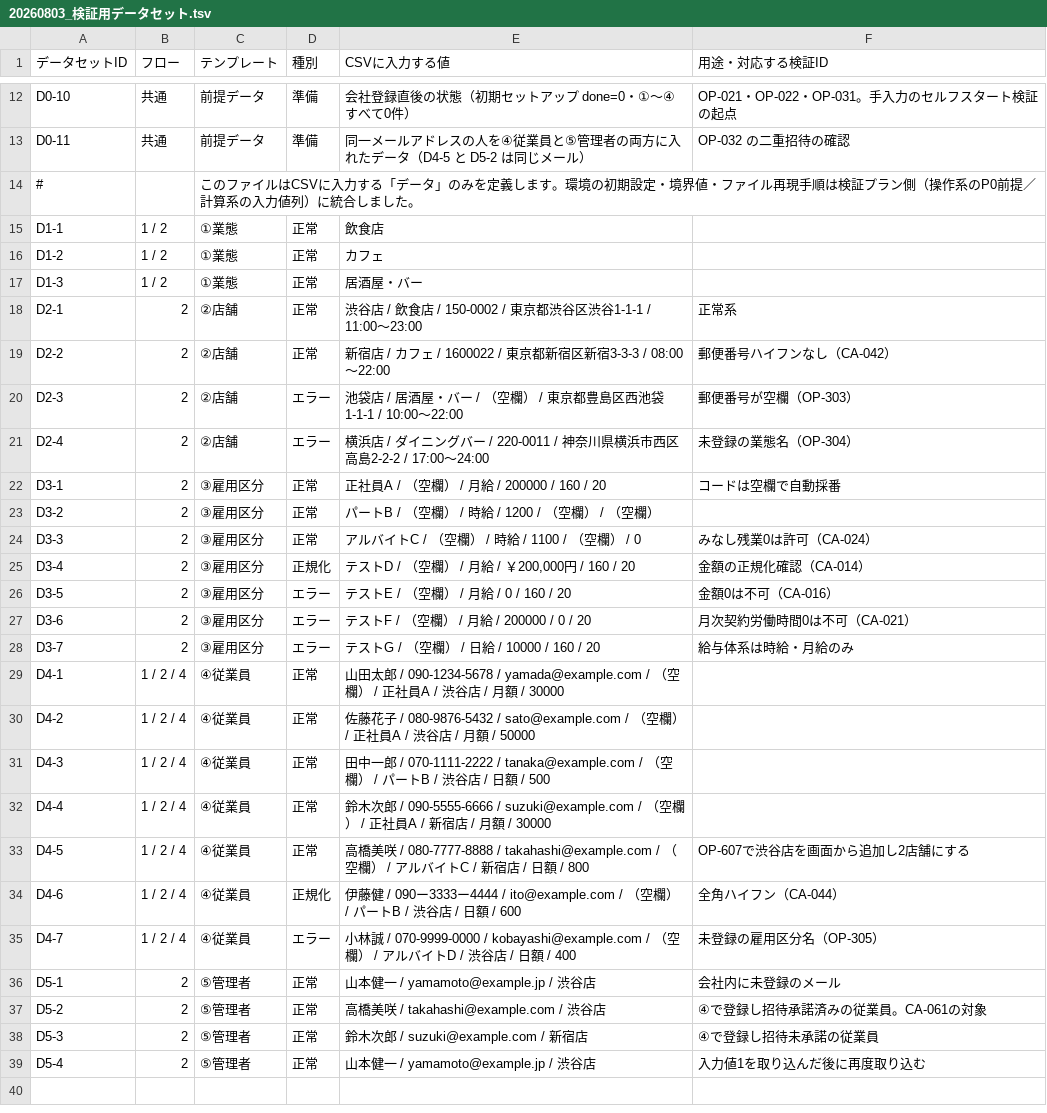
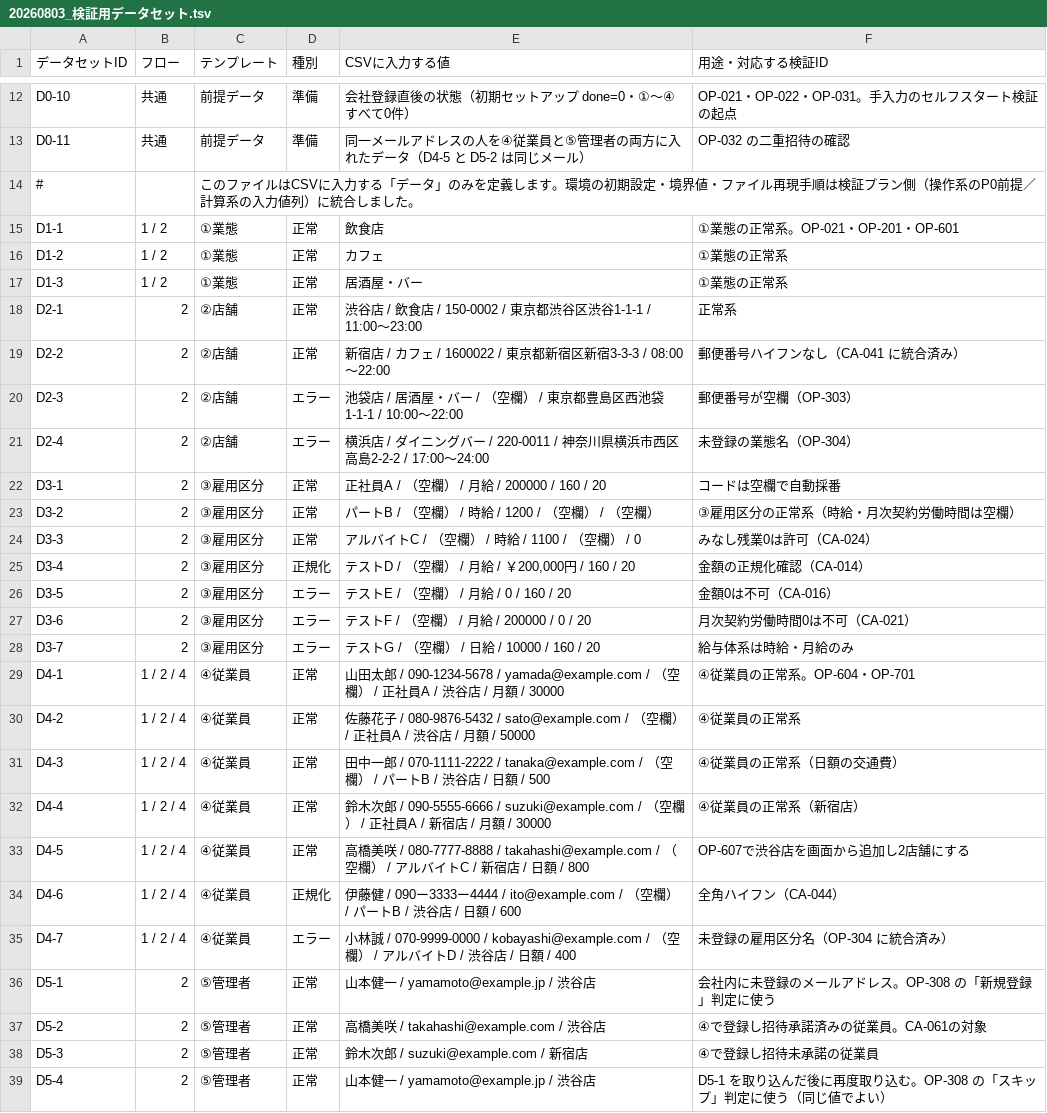
Before and after one commit to suguru789987/rakmy-timerecord-import-spec, a TSV file: 20260803_検証用データセット.tsv, drawn as a sheet; only a part is shown, gaps mark what is left out.

```diff
--- a/20260803_検証用データセット.tsv
+++ b/20260803_検証用データセット.tsv
@@ -14,7 +14,7 @@ D0-11	共通	前提データ	準備	同一メールアドレスの人を④従
 #		このファイルはCSVに入力する「データ」のみを定義します。環境の初期設定・境界値・ファイル再現手順は検証プラン側（操作系のP0前提／計算系の入力値列）に統合しました。			
-D1-1	1 / 2	①業態	正常	飲食店	
-D1-2	1 / 2	①業態	正常	カフェ	
-D1-3	1 / 2	①業態	正常	居酒屋・バー	
+D1-1	1 / 2	①業態	正常	飲食店	①業態の正常系。OP-021・OP-201・OP-601
+D1-2	1 / 2	①業態	正常	カフェ	①業態の正常系
+D1-3	1 / 2	①業態	正常	居酒屋・バー	①業態の正常系
 D2-1	2	②店舗	正常	渋谷店 / 飲食店 / 150-0002 / 東京都渋谷区渋谷1-1-1 / 11:00〜23:00	正常系
-D2-2	2	②店舗	正常	新宿店 / カフェ / 1600022 / 東京都新宿区新宿3-3-3 / 08:00〜22:00	郵便番号ハイフンなし（CA-042）
+D2-2	2	②店舗	正常	新宿店 / カフェ / 1600022 / 東京都新宿区新宿3-3-3 / 08:00〜22:00	郵便番号ハイフンなし（CA-041 に統合済み）
 D2-3	2	②店舗	エラー	池袋店 / 居酒屋・バー / （空欄） / 東京都豊島区西池袋1-1-1 / 10:00〜22:00	郵便番号が空欄（OP-303）
@@ -22,3 +22,3 @@ D2-4	2	②店舗	エラー	横浜店 / ダイニングバー / 220-0011 / 神奈
 D3-1	2	③雇用区分	正常	正社員A / （空欄） / 月給 / 200000 / 160 / 20	コードは空欄で自動採番
-D3-2	2	③雇用区分	正常	パートB / （空欄） / 時給 / 1200 / （空欄） / （空欄）	
+D3-2	2	③雇用区分	正常	パートB / （空欄） / 時給 / 1200 / （空欄） / （空欄）	③雇用区分の正常系（時給・月次契約労働時間は空欄）
 D3-3	2	③雇用区分	正常	アルバイトC / （空欄） / 時給 / 1100 / （空欄） / 0	みなし残業0は許可（CA-024）
@@ -28,12 +28,12 @@ D3-6	2	③雇用区分	エラー	テストF / （空欄） / 月給 / 200000 / 0
 D3-7	2	③雇用区分	エラー	テストG / （空欄） / 日給 / 10000 / 160 / 20	給与体系は時給・月給のみ
-D4-1	1 / 2 / 4	④従業員	正常	山田太郎 / 090-1234-5678 / yamada@example.com / （空欄） / 正社員A / 渋谷店 / 月額 / 30000	
-D4-2	1 / 2 / 4	④従業員	正常	佐藤花子 / 080-9876-5432 / sato@example.com / （空欄） / 正社員A / 渋谷店 / 月額 / 50000	
-D4-3	1 / 2 / 4	④従業員	正常	田中一郎 / 070-1111-2222 / tanaka@example.com / （空欄） / パートB / 渋谷店 / 日額 / 500	
-D4-4	1 / 2 / 4	④従業員	正常	鈴木次郎 / 090-5555-6666 / suzuki@example.com / （空欄） / 正社員A / 新宿店 / 月額 / 30000	
+D4-1	1 / 2 / 4	④従業員	正常	山田太郎 / 090-1234-5678 / yamada@example.com / （空欄） / 正社員A / 渋谷店 / 月額 / 30000	④従業員の正常系。OP-604・OP-701
+D4-2	1 / 2 / 4	④従業員	正常	佐藤花子 / 080-9876-5432 / sato@example.com / （空欄） / 正社員A / 渋谷店 / 月額 / 50000	④従業員の正常系
+D4-3	1 / 2 / 4	④従業員	正常	田中一郎 / 070-1111-2222 / tanaka@example.com / （空欄） / パートB / 渋谷店 / 日額 / 500	④従業員の正常系（日額の交通費）
+D4-4	1 / 2 / 4	④従業員	正常	鈴木次郎 / 090-5555-6666 / suzuki@example.com / （空欄） / 正社員A / 新宿店 / 月額 / 30000	④従業員の正常系（新宿店）
 D4-5	1 / 2 / 4	④従業員	正常	高橋美咲 / 080-7777-8888 / takahashi@example.com / （空欄） / アルバイトC / 新宿店 / 日額 / 800	OP-607で渋谷店を画面から追加し2店舗にする
 D4-6	1 / 2 / 4	④従業員	正規化	伊藤健 / 090ー3333ー4444 / ito@example.com / （空欄） / パートB / 渋谷店 / 日額 / 600	全角ハイフン（CA-044）
-D4-7	1 / 2 / 4	④従業員	エラー	小林誠 / 070-9999-0000 / kobayashi@example.com / （空欄） / アルバイトD / 渋谷店 / 日額 / 400	未登録の雇用区分名（OP-305）
-D5-1	2	⑤管理者	正常	山本健一 / yamamoto@example.jp / 渋谷店	会社内に未登録のメール
+D4-7	1 / 2 / 4	④従業員	エラー	小林誠 / 070-9999-0000 / kobayashi@example.com / （空欄） / アルバイトD / 渋谷店 / 日額 / 400	未登録の雇用区分名（OP-304 に統合済み）
+D5-1	2	⑤管理者	正常	山本健一 / yamamoto@example.jp / 渋谷店	会社内に未登録のメールアドレス。OP-308 の「新規登録」判定に使う
 D5-2	2	⑤管理者	正常	高橋美咲 / takahashi@example.com / 渋谷店	④で登録し招待承諾済みの従業員。CA-061の対象
 D5-3	2	⑤管理者	正常	鈴木次郎 / suzuki@example.com / 新宿店	④で登録し招待未承諾の従業員
-D5-4	2	⑤管理者	正常	山本健一 / yamamoto@example.jp / 渋谷店	入力値1を取り込んだ後に再度取り込む
+D5-4	2	⑤管理者	正常	山本健一 / yamamoto@example.jp / 渋谷店	D5-1 を取り込んだ後に再度取り込む。OP-308 の「スキップ」判定に使う（同じ値でよい）
```
